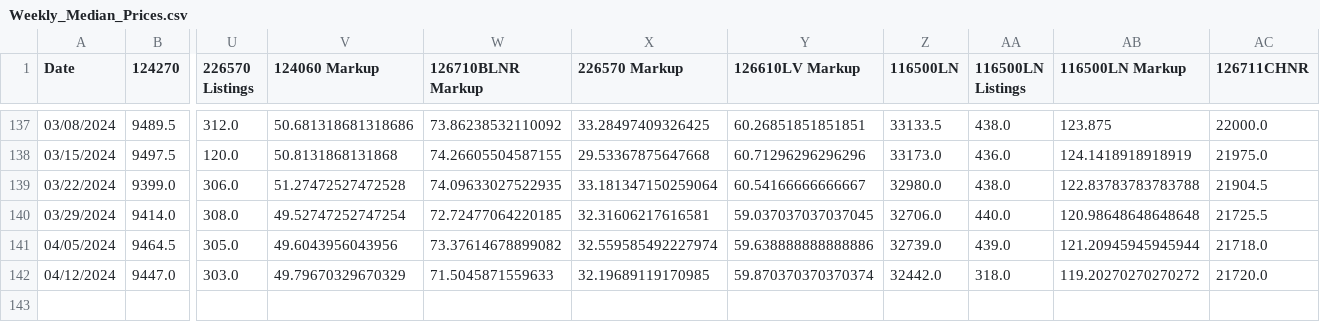
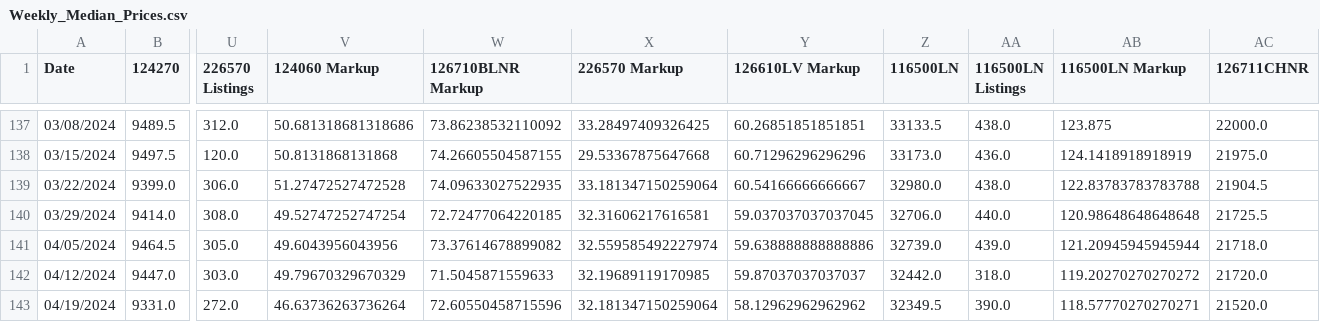
Before and after one commit to bobbypine/Rolex, a CSV file: Prices/Weekly_Median_Prices.csv, drawn as a sheet; only a part is shown, gaps mark what is left out; rows hold the shown columns only; the diff names each change by its address in the sheet, - before the commit and + after, or states it on an @@ line.

Commit message:
Pricing Updates

```diff
--- a/Prices/Weekly_Median_Prices.csv
+++ b/Prices/Weekly_Median_Prices.csv
-Y142 (126610LV Markup): 59.870370370370374
+Y142 (126610LV Markup): 59.87037037037037
+row 143: 04/19/2024 | 9331.0 | 272.0 | 46.63736263736264 | 72.60550458715596 | 32.181347150259064 | 58.12962962962962 | 32349.5 | 390.0 | 118.57770270270271 | 21520.0
```
